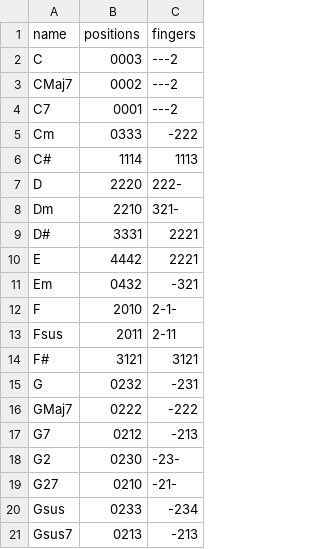
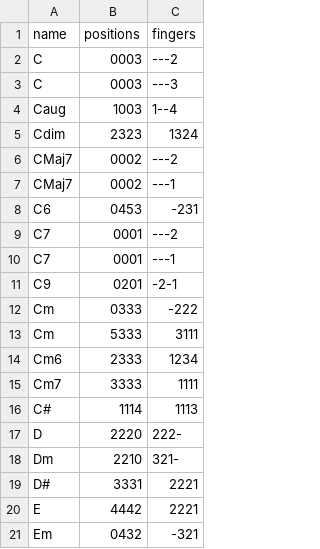
Before and after one commit to earboxer/chordsdata, a CSV file: ukulelechords.csv, drawn as a sheet; only a part is shown; the shorter side is filled out with more unchanged rows.

Commit message:
added more Ukulele chord tabs for C

```diff
--- a/ukulelechords.csv
+++ b/ukulelechords.csv
@@ -2,5 +2,15 @@ name,positions,fingers
 C,0003,---2
+C,0003,---3
+Caug,1003,1--4
+Cdim,2323,1324
 CMaj7,0002,---2
+CMaj7,0002,---1
+C6,0453,-231
 C7,0001,---2
+C7,0001,---1
+C9,0201,-2-1
 Cm,0333,-222
+Cm,5333,3111
+Cm6,2333,1234
+Cm7,3333,1111
 C#,1114,1113
```
